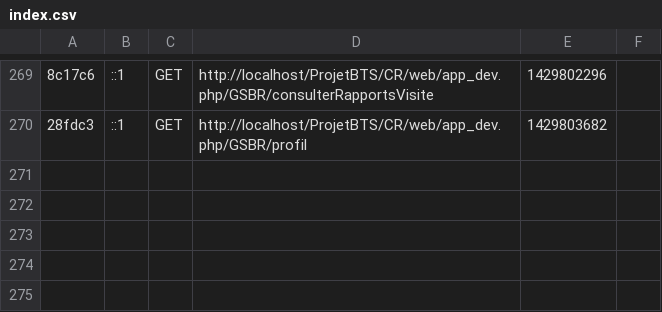
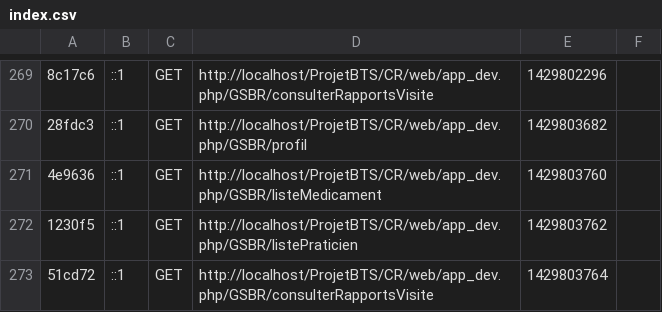
Before and after one commit to Julien121/CR, a CSV file: app/cache/dev/profiler/index.csv, drawn as a sheet; only a part is shown, gaps mark what is left out; the diff names each change by its address in the sheet, - before the commit and + after, or states it on an @@ line.

```diff
--- a/app/cache/dev/profiler/index.csv
+++ b/app/cache/dev/profiler/index.csv
+row 271: 4e9636 | ::1 | GET | http://localhost/ProjetBTS/CR/web/app_dev.php/GSBR/listeMedicament | 1429803760
+row 272: 1230f5 | ::1 | GET | http://localhost/ProjetBTS/CR/web/app_dev.php/GSBR/listePraticien | 1429803762
+row 273: 51cd72 | ::1 | GET | http://localhost/ProjetBTS/CR/web/app_dev.php/GSBR/consulterRapportsVisite | 1429803764
```
Also changed, not shown: 1 other file.
